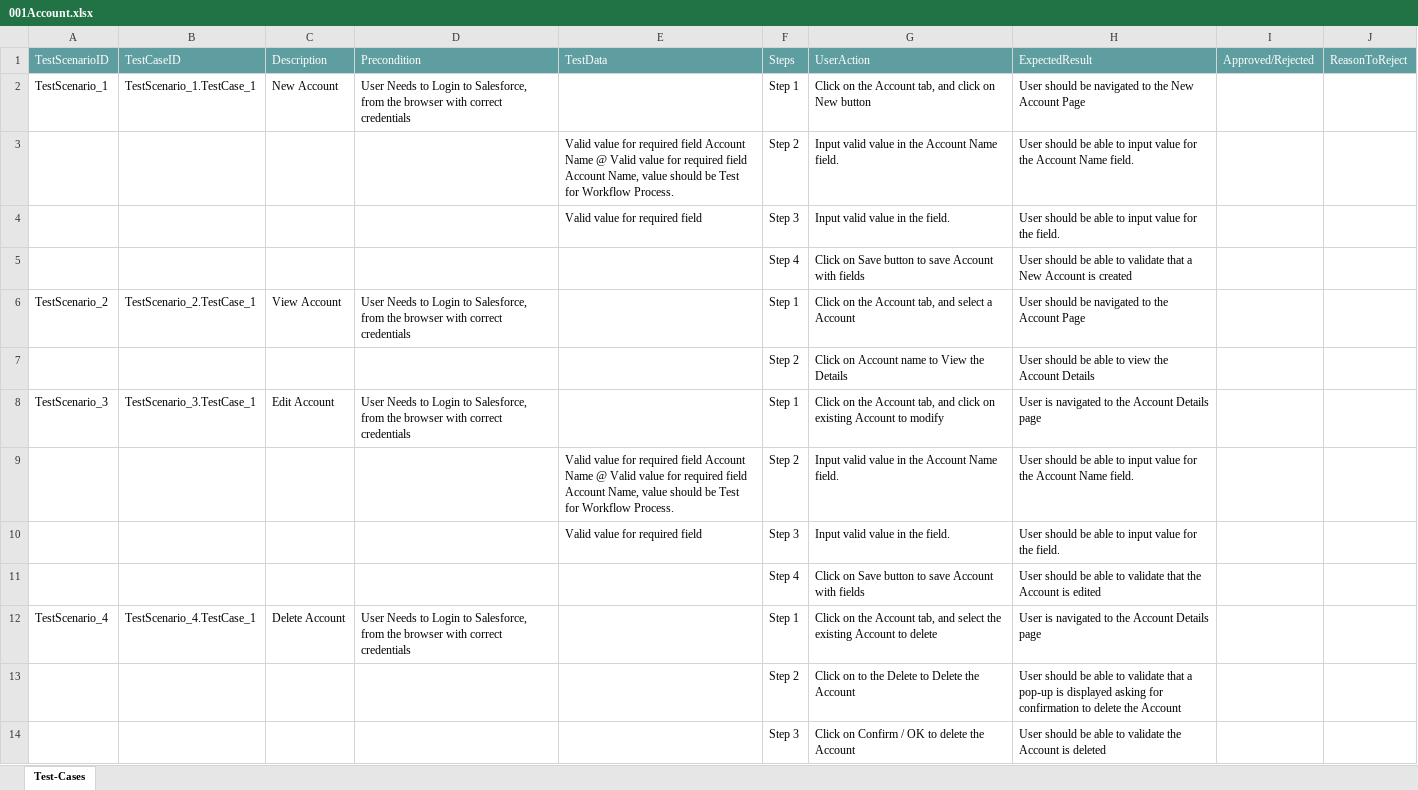
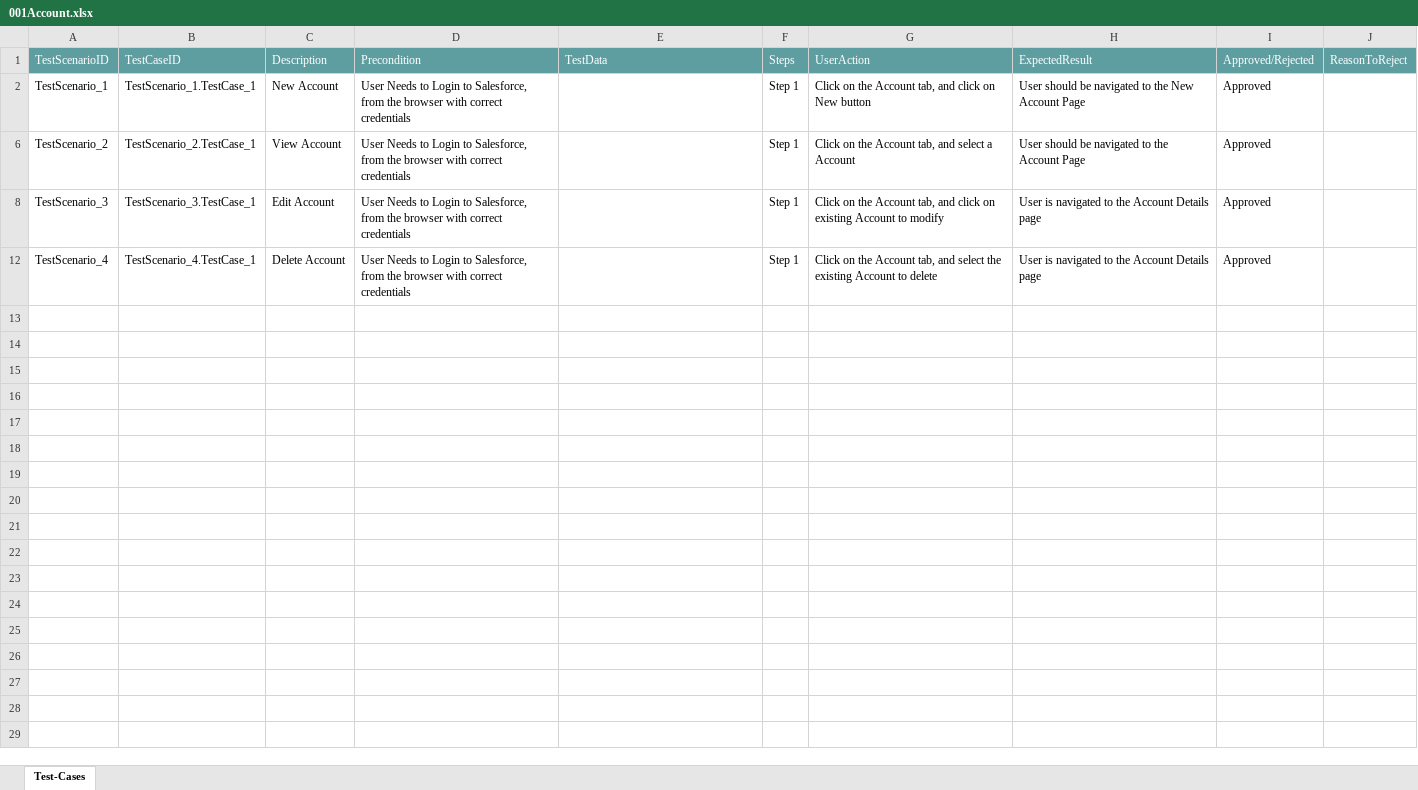
Before and after one commit to ShaikMohamedIrfan/SnapCloud01, an Excel workbook: 001Account.xlsx, sheet Test-Cases, drawn as a sheet; values as stored, in another font and other column widths than the file's, no borders; table styles not drawn; the diff names each change by its address in the sheet, - before the commit and + after, or states it on an @@ line.

Commit message:
Add files via upload

```diff
--- a/001Account.xlsx (sheet Test-Cases)
+++ b/001Account.xlsx (sheet Test-Cases)
-I2: (empty)
+I2: Approved
@@ row 3 hidden:  |  |  |  | Valid value for required field Account Name @ Valid value for required field Account Name, value should be Test for Workflow Process. | Step 2 | Input valid value in the Account Name field. | User should be able to input value for the Account Name field. @@
@@ row 4 hidden:  |  |  |  | Valid value for required field | Step 3 | Input valid value in the field. | User should be able to input value for the field. @@
@@ row 5 hidden:  |  |  |  |  | Step 4 | Click on Save button to save Account with fields | User should be able to validate that a New Account is created @@
-I6: (empty)
+I6: Approved
@@ row 7 hidden:  |  |  |  |  | Step 2 | Click on Account name to View the Details | User should be able to view the Account Details @@
-I8: (empty)
+I8: Approved
@@ row 9 hidden:  |  |  |  | Valid value for required field Account Name @ Valid value for required field Account Name, value should be Test for Workflow Process. | Step 2 | Input valid value in the Account Name field. | User should be able to input value for the Account Name field. @@
@@ row 10 hidden:  |  |  |  | Valid value for required field | Step 3 | Input valid value in the field. | User should be able to input value for the field. @@
@@ row 11 hidden:  |  |  |  |  | Step 4 | Click on Save button to save Account with fields | User should be able to validate that the Account is edited @@
-I12: (empty)
+I12: Approved
@@ row 13 hidden:  |  |  |  |  | Step 2 | Click on to the Delete to Delete the Account | User should be able to validate that a pop-up is displayed asking for confirmation to delete the Account @@
@@ row 14 hidden:  |  |  |  |  | Step 3 | Click on Confirm / OK to delete the Account | User should be able to validate the Account is deleted @@
```
